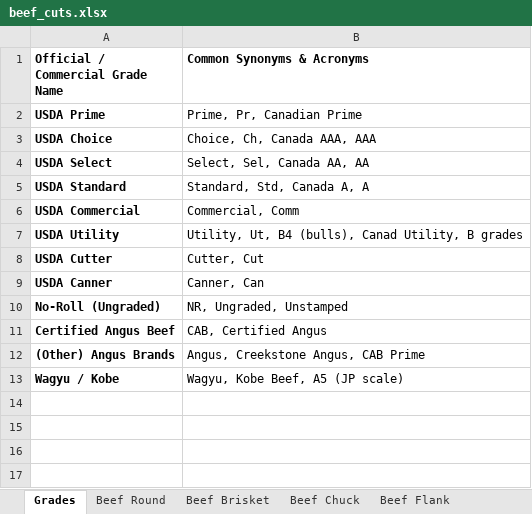
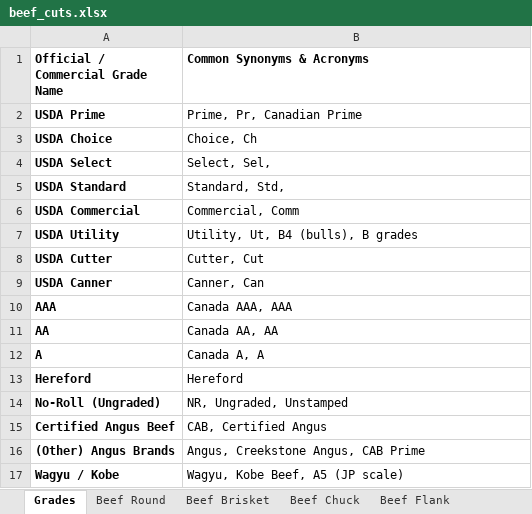
Before and after one commit to billenewman4/Cluster_AI, an Excel workbook: src/Evals/data/input_data/beef_cuts.xlsx, sheet Grades, drawn as a sheet; values as stored, in another font and other column widths than the file's, no borders; the diff names each change by its address in the sheet, - before the commit and + after, or states it on an @@ line.

Commit message:
Candian grades working

```diff
--- a/src/Evals/data/input_data/beef_cuts.xlsx (sheet Grades)
+++ b/src/Evals/data/input_data/beef_cuts.xlsx (sheet Grades)
-B3 (Common Synonyms & Acronyms): Choice, Ch, Canada AAA, AAA
+B3 (Common Synonyms & Acronyms): Choice, Ch
-B4 (Common Synonyms & Acronyms): Select, Sel, Canada AA, AA
+B4 (Common Synonyms & Acronyms): Select, Sel,
-B5 (Common Synonyms & Acronyms): Standard, Std, Canada A, A
+B5 (Common Synonyms & Acronyms): Standard, Std,
-B7 (Common Synonyms & Acronyms): Utility, Ut, B4 (bulls), Canad Utility, B grades
+B7 (Common Synonyms & Acronyms): Utility, Ut, B4 (bulls), B grades
+row 10: AAA | Canada AAA, AAA
+row 11: AA | Canada AA, AA
+row 12: A | Canada A, A
+row 13: Hereford | Hereford
```
Also changed, not shown: sheet Beef Loin, data/incoming/beef_cuts.xlsx, 19 other files.
